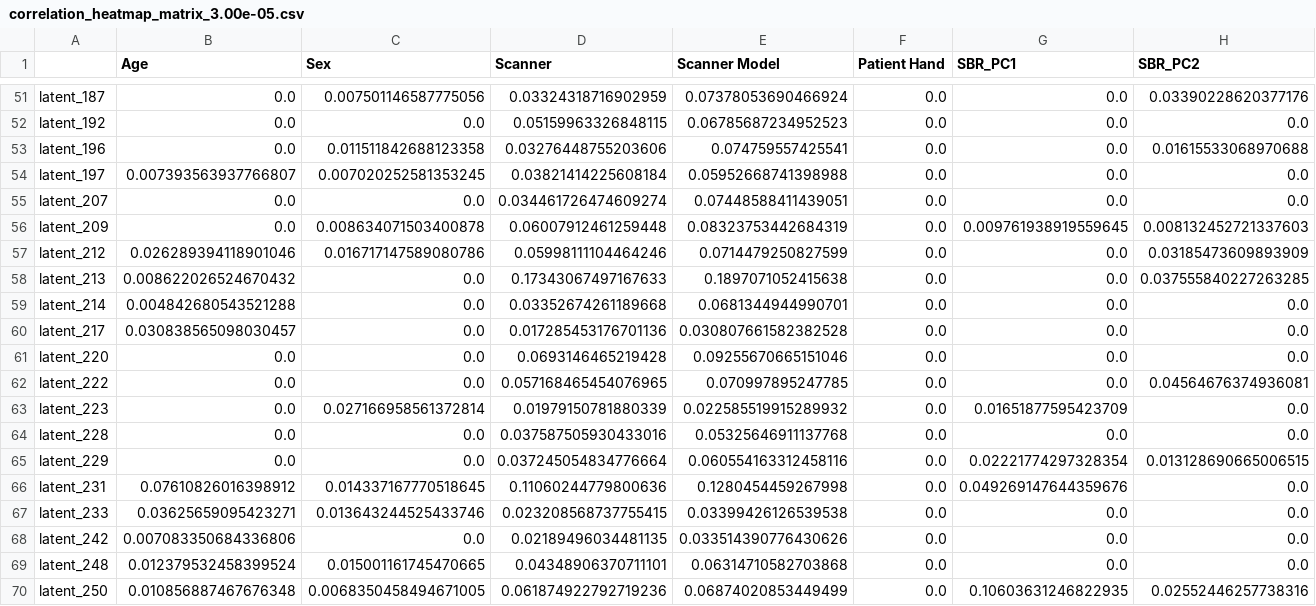
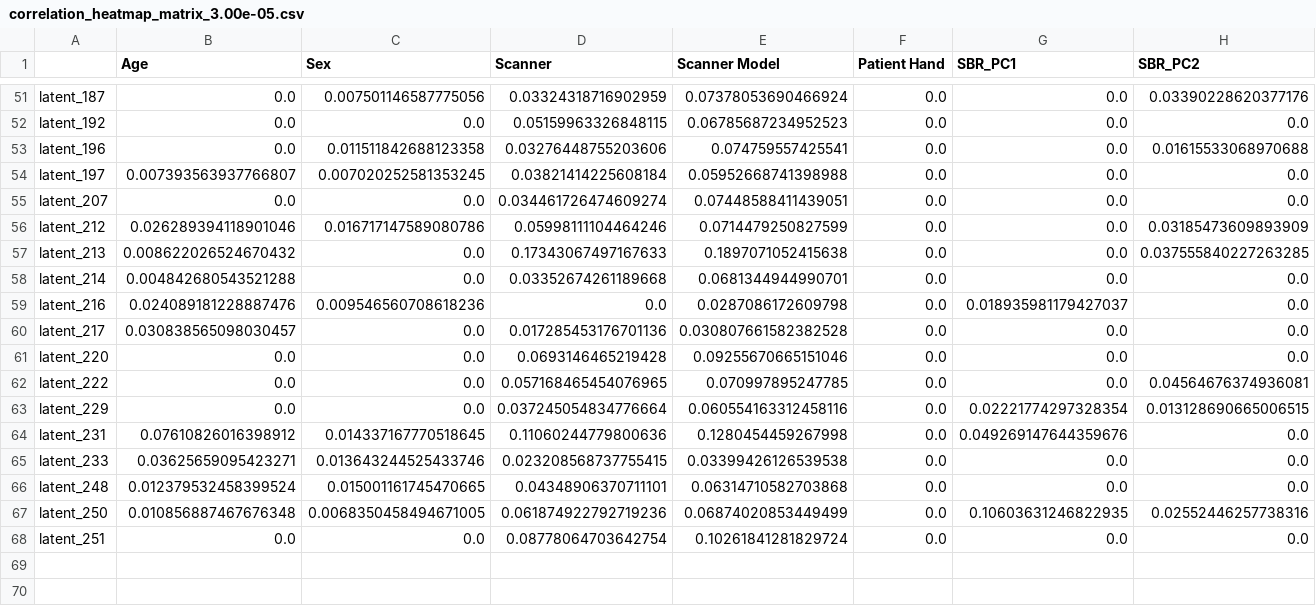
Before and after one commit to figoo210/unsupervised-parkinsons-imaging, a CSV file: output/correlation_heatmap_matrix_3.00e-05.csv, drawn as a sheet; only a part is shown, gaps mark what is left out; the shorter side is filled out with more unchanged rows; removed rows and columns are numbered as before the commit, all else as after; rows hold the shown columns only; the diff covers the shown part only; the diff names each change by its address in the sheet, - before the commit and + after, or states it on an @@ line.

```diff
--- a/output/correlation_heatmap_matrix_3.00e-05.csv
+++ b/output/correlation_heatmap_matrix_3.00e-05.csv
-row 56: latent_209 | 0.0 | 0.008634071503400878 | 0.06007912461259448 | 0.08323753442684319 | 0.0 | 0.009761938919559645 | 0.008132452721337603
+row 59: latent_216 | 0.024089181228887476 | 0.009546560708618236 | 0.0 | 0.0287086172609798 | 0.0 | 0.018935981179427037 | 0.0
-row 63: latent_223 | 0.0 | 0.027166958561372814 | 0.01979150781880339 | 0.022585519915289932 | 0.0 | 0.01651877595423709 | 0.0
-row 64: latent_228 | 0.0 | 0.0 | 0.037587505930433016 | 0.05325646911137768 | 0.0 | 0.0 | 0.0
-row 68: latent_242 | 0.007083350684336806 | 0.0 | 0.02189496034481135 | 0.033514390776430626 | 0.0 | 0.0 | 0.0
```
Also changed, not shown: 5 added rows and 5 removed rows elsewhere in this file, output/correlation_heatmap_indexed_3.00e-05.csv, 6 other files.
